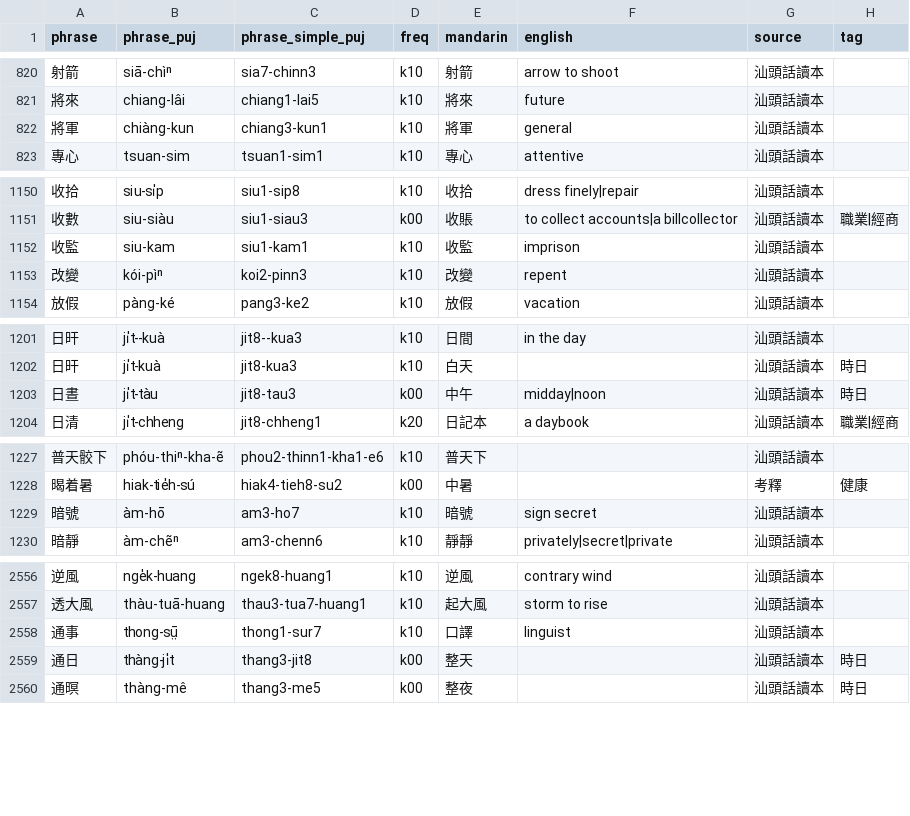
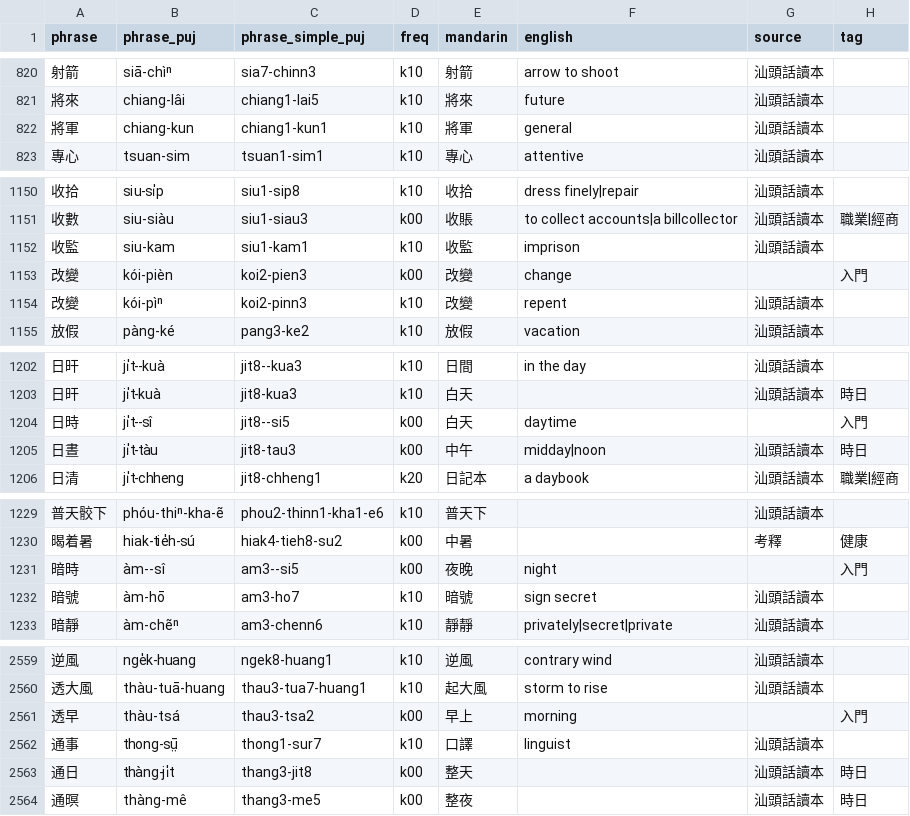
Before and after one commit to hokkien-writing/teochew-lexicon, a CSV file: phrase.csv, drawn as a sheet; only a part is shown, gaps mark what is left out; the diff names each change by its address in the sheet, - before the commit and + after, or states it on an @@ line.

```diff
--- a/phrase.csv
+++ b/phrase.csv
-B822 (phrase_puj): chiàng-kun
+B822 (phrase_puj): chiang-kun
-C822 (phrase_simple_puj): chiang3-kun1
+C822 (phrase_simple_puj): chiang1-kun1
+row 1153: 改變 | kói-pièn | koi2-pien3 | k00 | 改變 | change |  | 入門
+row 1204: 日時 | ji̍t--sî | jit8--si5 | k00 | 白天 | daytime |  | 入門
+row 1231: 暗時 | àm--sî | am3--si5 | k00 | 夜晚 | night |  | 入門
+row 2561: 透早 | thàu-tsá | thau3-tsa2 | k00 | 早上 | morning |  | 入門
```
Also changed, not shown: character.csv.
